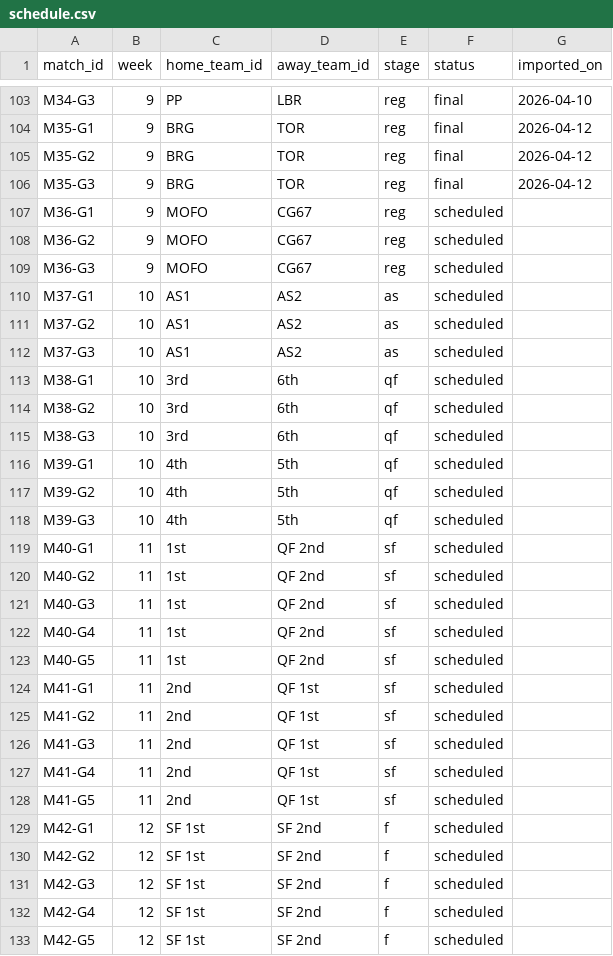
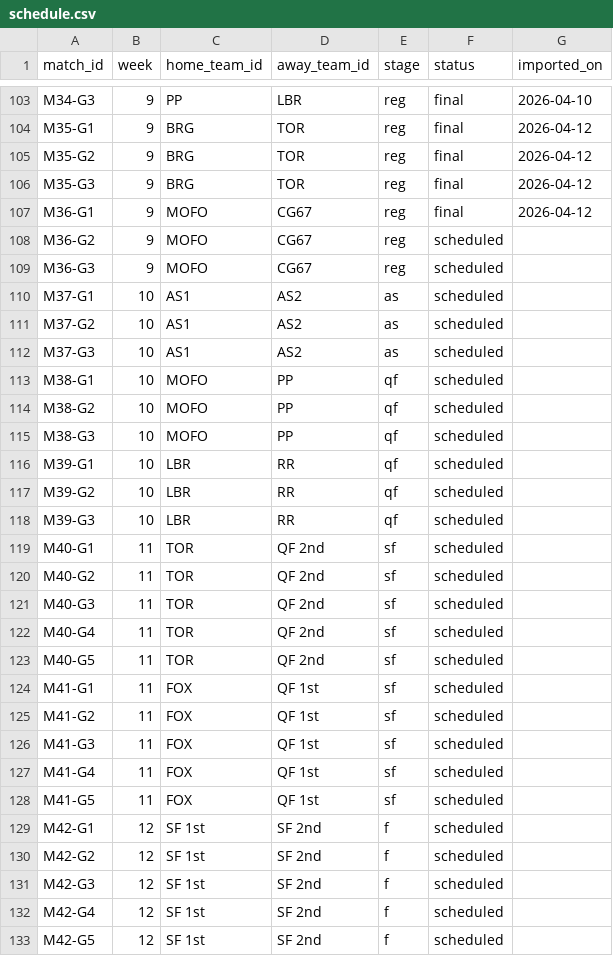
Before and after one commit to SundinWCPL/WCPL, a CSV file: data/S2/schedule.csv, drawn as a sheet; only a part is shown, gaps mark what is left out.

```diff
--- a/data/S2/schedule.csv
+++ b/data/S2/schedule.csv
@@ -106,3 +106,3 @@ M35-G2,9,BRG,TOR,reg,final,2026-04-12
 M35-G3,9,BRG,TOR,reg,final,2026-04-12
-M36-G1,9,MOFO,CG67,reg,scheduled,
+M36-G1,9,MOFO,CG67,reg,final,2026-04-12
 M36-G2,9,MOFO,CG67,reg,scheduled,
@@ -112,18 +112,18 @@ M37-G2,10,AS1,AS2,as,scheduled,
 M37-G3,10,AS1,AS2,as,scheduled,
-M38-G1,10,3rd,6th,qf,scheduled,
-M38-G2,10,3rd,6th,qf,scheduled,
-M38-G3,10,3rd,6th,qf,scheduled,
-M39-G1,10,4th,5th,qf,scheduled,
-M39-G2,10,4th,5th,qf,scheduled,
-M39-G3,10,4th,5th,qf,scheduled,
-M40-G1,11,1st,QF 2nd,sf,scheduled,
-M40-G2,11,1st,QF 2nd,sf,scheduled,
-M40-G3,11,1st,QF 2nd,sf,scheduled,
-M40-G4,11,1st,QF 2nd,sf,scheduled,
-M40-G5,11,1st,QF 2nd,sf,scheduled,
-M41-G1,11,2nd,QF 1st,sf,scheduled,
-M41-G2,11,2nd,QF 1st,sf,scheduled,
-M41-G3,11,2nd,QF 1st,sf,scheduled,
-M41-G4,11,2nd,QF 1st,sf,scheduled,
-M41-G5,11,2nd,QF 1st,sf,scheduled,
+M38-G1,10,MOFO,PP,qf,scheduled,
+M38-G2,10,MOFO,PP,qf,scheduled,
+M38-G3,10,MOFO,PP,qf,scheduled,
+M39-G1,10,LBR,RR,qf,scheduled,
+M39-G2,10,LBR,RR,qf,scheduled,
+M39-G3,10,LBR,RR,qf,scheduled,
+M40-G1,11,TOR,QF 2nd,sf,scheduled,
+M40-G2,11,TOR,QF 2nd,sf,scheduled,
+M40-G3,11,TOR,QF 2nd,sf,scheduled,
+M40-G4,11,TOR,QF 2nd,sf,scheduled,
+M40-G5,11,TOR,QF 2nd,sf,scheduled,
+M41-G1,11,FOX,QF 1st,sf,scheduled,
+M41-G2,11,FOX,QF 1st,sf,scheduled,
+M41-G3,11,FOX,QF 1st,sf,scheduled,
+M41-G4,11,FOX,QF 1st,sf,scheduled,
+M41-G5,11,FOX,QF 1st,sf,scheduled,
 M42-G1,12,SF 1st,SF 2nd,f,scheduled,
```
Also changed, not shown: data/S2/boxscores.csv, data/S2/games.csv, 4 other files.
